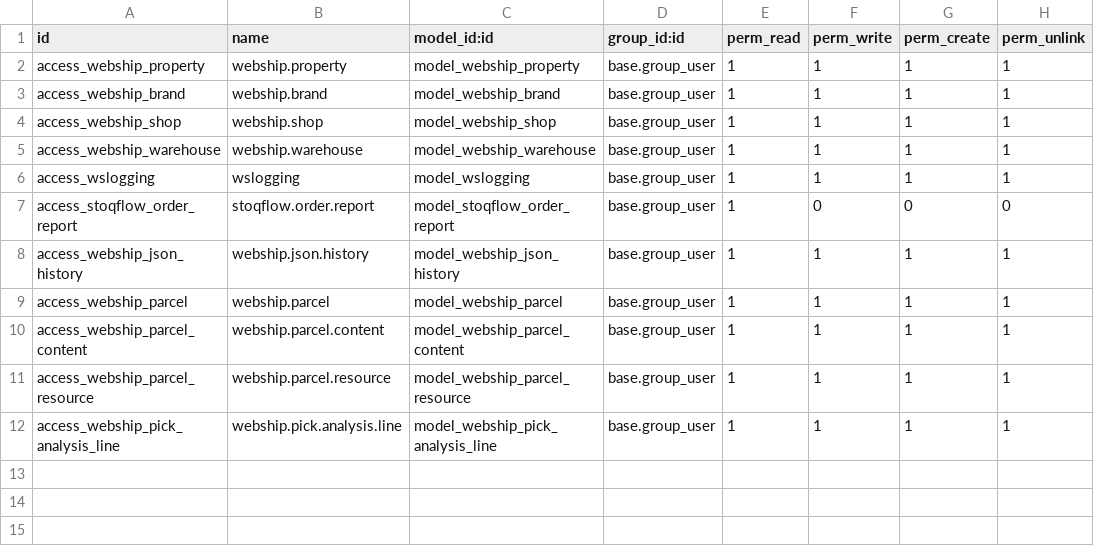
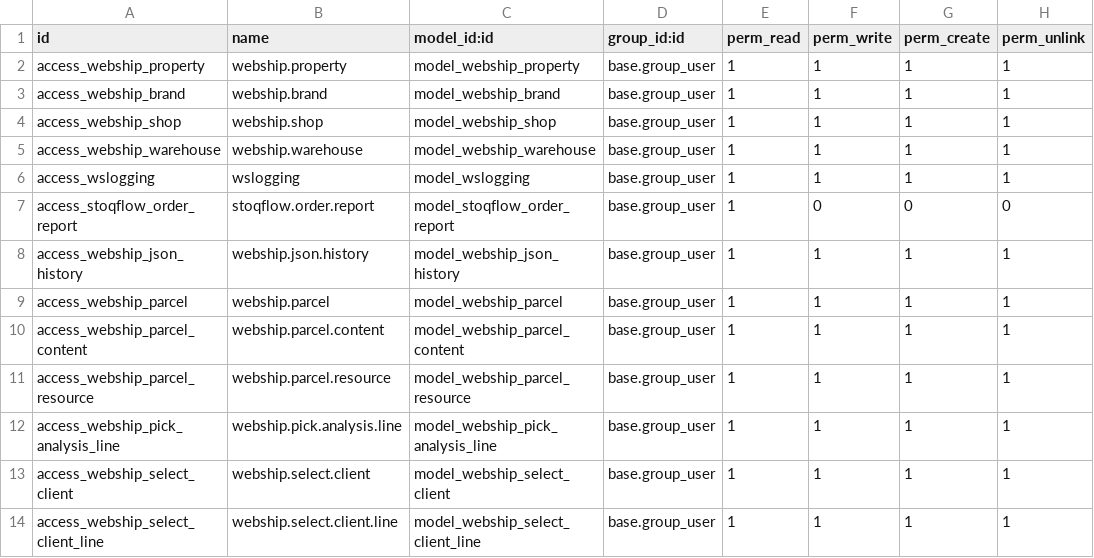
Before and after one commit to DF-DataForge/webship, a CSV file: webship/security/ir.model.access.csv, drawn as a sheet; the diff names each change by its address in the sheet, - before the commit and + after, or states it on an @@ line.

```diff
--- a/webship/security/ir.model.access.csv
+++ b/webship/security/ir.model.access.csv
+row 13: access_webship_select_client | webship.select.client | model_webship_select_client | base.group_user | 1 | 1 | 1 | 1
+row 14: access_webship_select_client_line | webship.select.client.line | model_webship_select_client_line | base.group_user | 1 | 1 | 1 | 1
```
Also changed, not shown: 9 other files.
